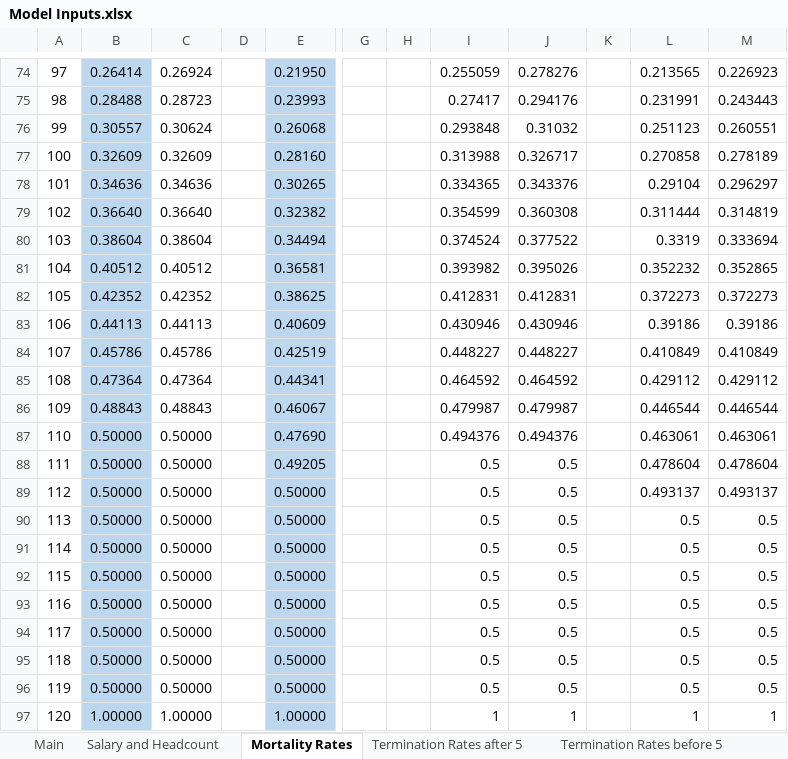
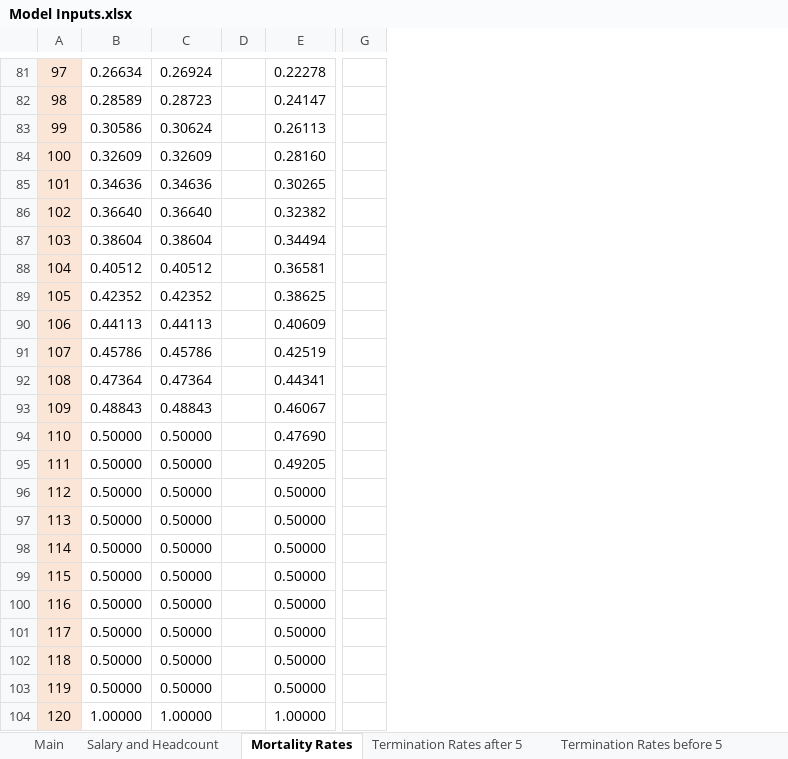
Before and after one commit to sbhaga5/NOMERS-Benefit-Model, an Excel workbook: Model Inputs.xlsx, sheet Mortality Rates, drawn as a sheet; only a part is shown, gaps mark what is left out; values as stored, in another font and other column widths than the file's, no borders; removed rows and columns are numbered as before the commit, all else as after; the diff covers the shown part only; the diff names each change by its address in the sheet, - before the commit and + after, or states it on an @@ line.

```diff
--- a/Model Inputs.xlsx (sheet Mortality Rates)
+++ b/Model Inputs.xlsx (sheet Mortality Rates)
-column D, empty
+column D, empty
-column G, empty
-column H, empty
-column I, rows 74-97: 0.255059 | 0.27417 | 0.293848 | 0.313988 | 0.334365 | 0.354599 | 0.374524 | 0.393982 | 0.412831 | 0.430946 | 0.448227 | 0.464592 | 0.479987 | 0.494376 | 0.5 | 0.5 | 0.5 | 0.5 | 0.5 | 0.5 | 0.5 | 0.5 | 0.5 | 1
-column J, rows 74-97: 0.278276 | 0.294176 | 0.31032 | 0.326717 | 0.343376 | 0.360308 | 0.377522 | 0.395026 | 0.412831 | 0.430946 | 0.448227 | 0.464592 | 0.479987 | 0.494376 | 0.5 | 0.5 | 0.5 | 0.5 | 0.5 | 0.5 | 0.5 | 0.5 | 0.5 | 1
-column K, empty
-column L, rows 74-97: 0.213565 | 0.231991 | 0.251123 | 0.270858 | 0.29104 | 0.311444 | 0.3319 | 0.352232 | 0.372273 | 0.39186 | 0.410849 | 0.429112 | 0.446544 | 0.463061 | 0.478604 | 0.493137 | 0.5 | 0.5 | 0.5 | 0.5 | 0.5 | 0.5 | 0.5 | 1
-column M, rows 74-97: 0.226923 | 0.243443 | 0.260551 | 0.278189 | 0.296297 | 0.314819 | 0.333694 | 0.352865 | 0.372273 | 0.39186 | 0.410849 | 0.429112 | 0.446544 | 0.463061 | 0.478604 | 0.493137 | 0.5 | 0.5 | 0.5 | 0.5 | 0.5 | 0.5 | 0.5 | 1
+column G, empty
-A81:A104 fill: none
+A81:A104 fill: #FBE5D6
-B81:B104 fill: #BDD7EE
+B81:B104 fill: none
-B81: 0.26414
+B81: 0.26634
-E81:E104 fill: #BDD7EE
+E81:E104 fill: none
-E81: 0.21950
+E81: 0.22278
-B82: 0.28488
+B82: 0.28589
-E82: 0.23993
+E82: 0.24147
-B83: 0.30557
+B83: 0.30586
-E83: 0.26068
+E83: 0.26113
```
Also changed, not shown: 8 added rows, 1 removed row, 94 edited cells and cell formats elsewhere in this sheet, sheet Main, charts or pictures, 1 other file.
